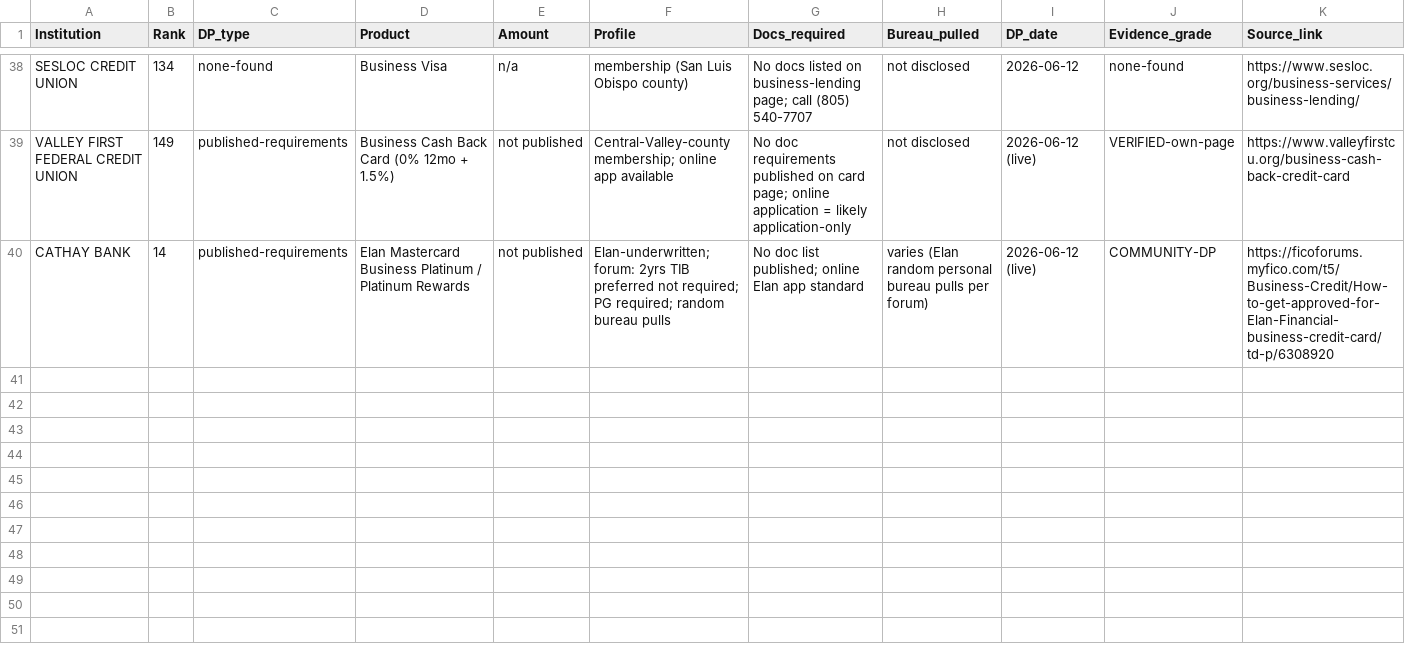
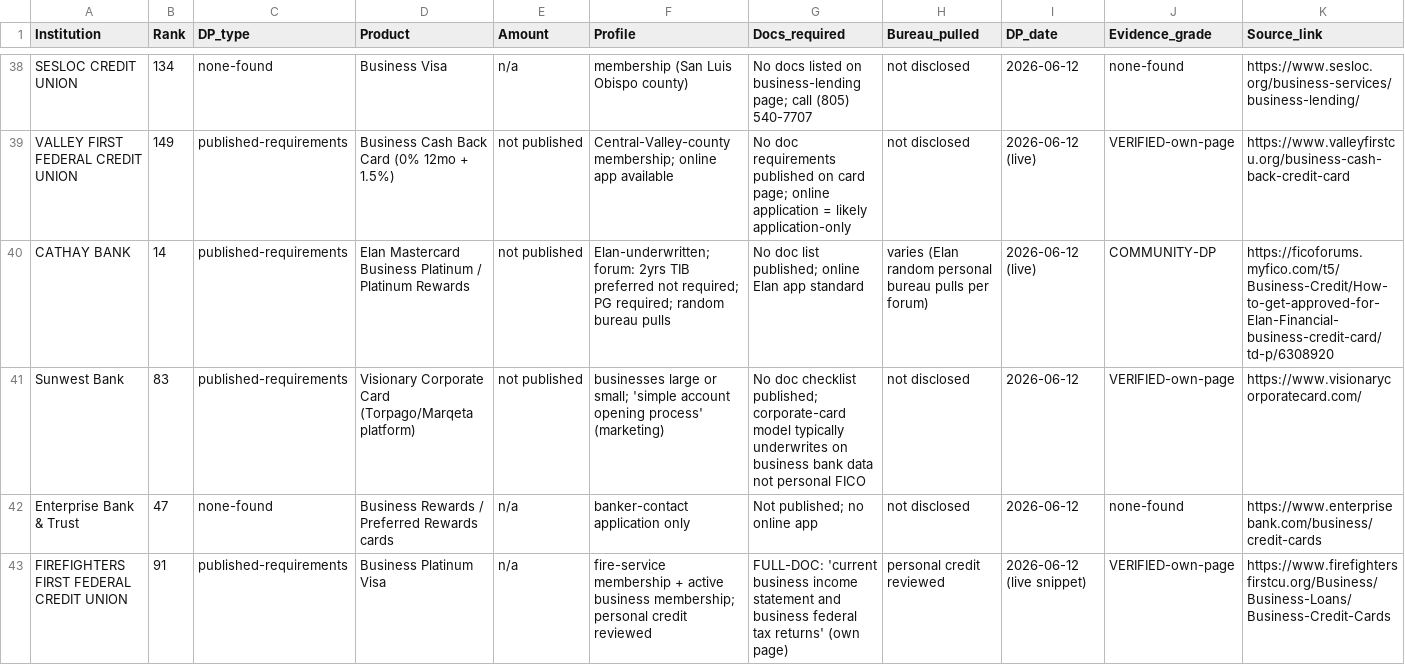
Before and after one commit to Awake999/awake, a CSV file: research/ibanknet/out/nodoc_dps_2.csv, drawn as a sheet; only a part is shown, gaps mark what is left out; rows hold the shown columns only; the diff names each change by its address in the sheet, - before the commit and + after, or states it on an @@ line.

```diff
--- a/research/ibanknet/out/nodoc_dps_2.csv
+++ b/research/ibanknet/out/nodoc_dps_2.csv
+row 41: Sunwest Bank | 83 | published-requirements | Visionary Corporate Card (Torpago/Marqeta platform) | not published | businesses large or small; 'simple account opening process' (marketing) | No doc checklist published; corporate-card model typically underwrites on business bank data not personal FICO | not disclosed | 2026-06-12 | VERIFIED-own-page | https://www.visionarycorporatecard.com/
+row 42: Enterprise Bank & Trust | 47 | none-found | Business Rewards / Preferred Rewards cards | n/a | banker-contact application only | Not published; no online app | not disclosed | 2026-06-12 | none-found | https://www.enterprisebank.com/business/credit-cards
+row 43: FIREFIGHTERS FIRST FEDERAL CREDIT UNION | 91 | published-requirements | Business Platinum Visa | n/a | fire-service membership + active business membership; personal credit reviewed | FULL-DOC: 'current business income statement and business federal tax returns' (own page) | personal credit reviewed | 2026-06-12 (live snippet) | VERIFIED-own-page | https://www.firefightersfirstcu.org/Business/Business-Loans/Business-Credit-Cards
```
Also changed, not shown: research/ibanknet/out/deep_bureau_results_2.csv, 1 other file.
